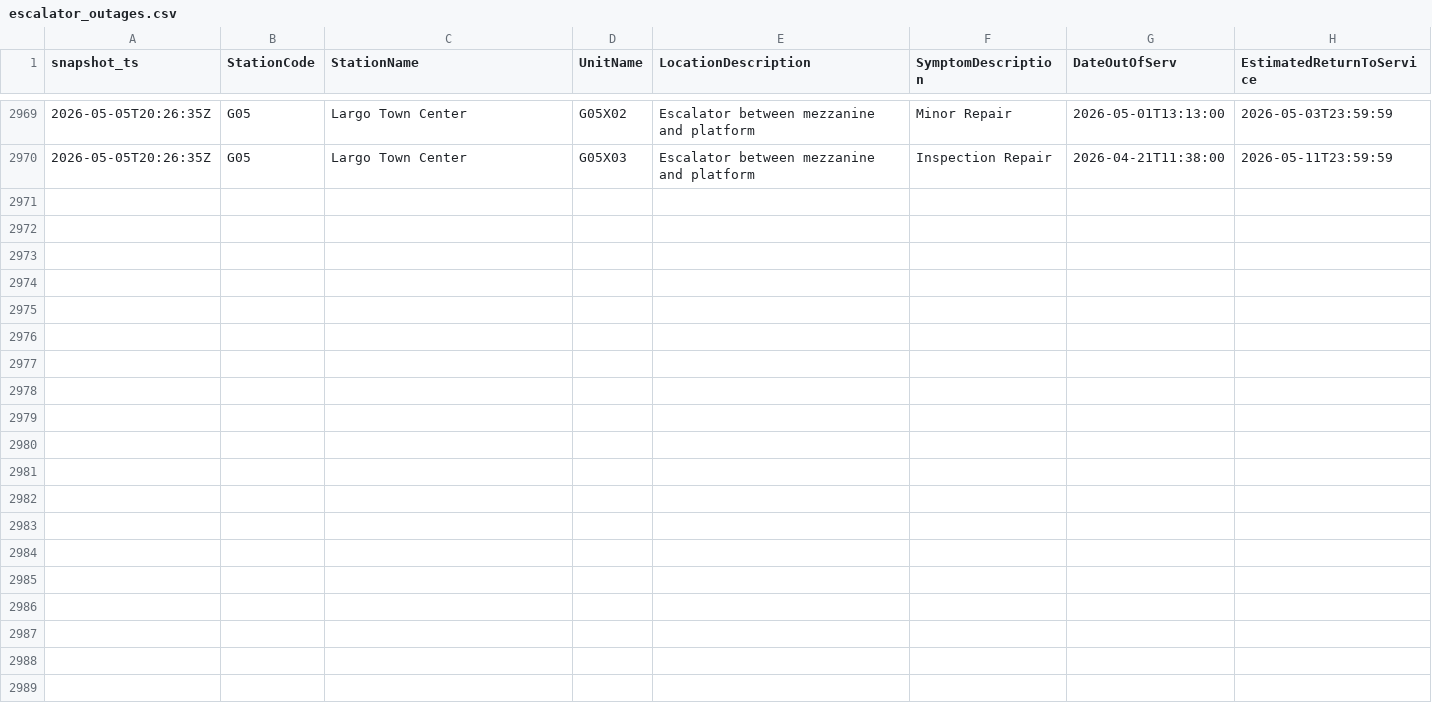
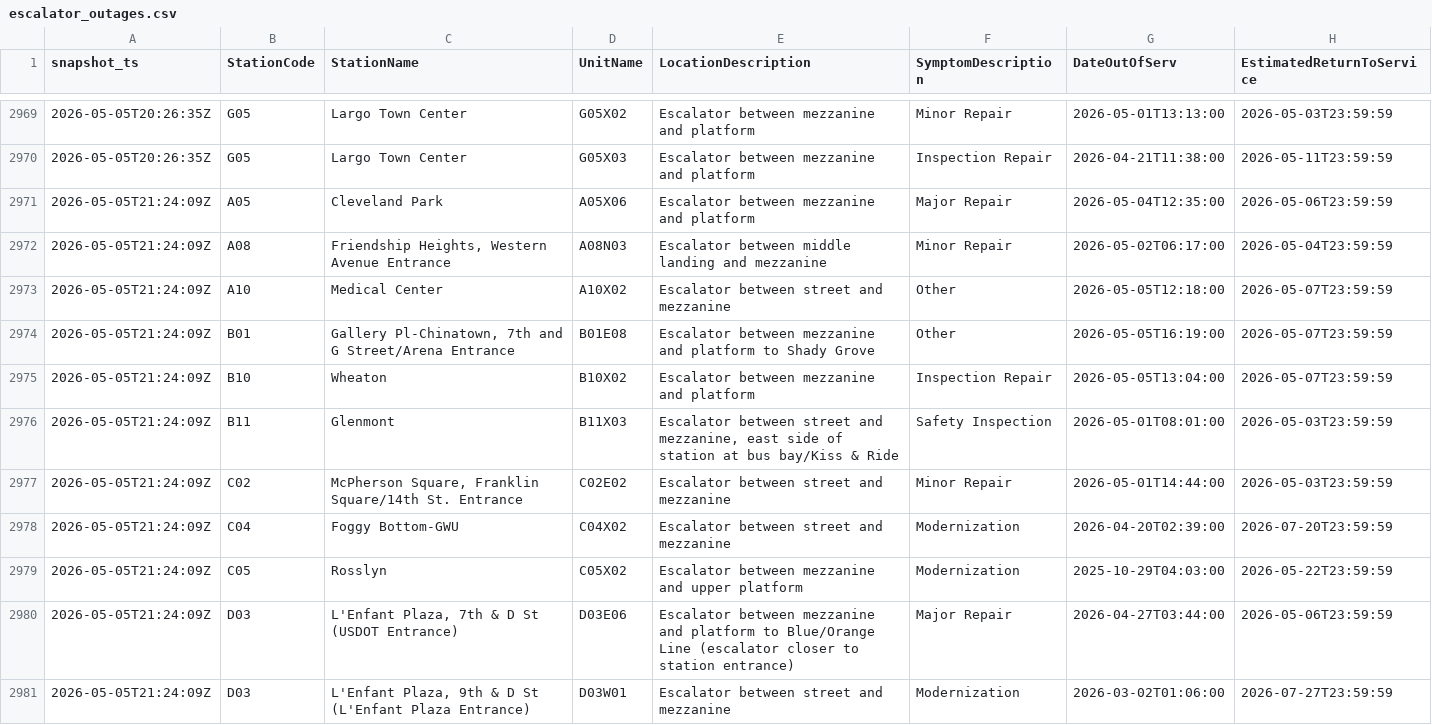
Before and after one commit to CetiAlphaFive/wmata-escalators, a CSV file: data/escalator_outages.csv, drawn as a sheet; only a part is shown, gaps mark what is left out; the diff covers the shown part only.

```diff
--- a/data/escalator_outages.csv
+++ b/data/escalator_outages.csv
@@ -2970 +2970,12 @@ snapshot_ts,StationCode,StationName,UnitName,LocationDescription,SymptomDescript
 "2026-05-05T20:26:35Z","G05","Largo Town Center","G05X03","Escalator between mezzanine and platform","Inspection Repair","2026-04-21T11:38:00","2026-05-11T23:59:59"
+"2026-05-05T21:24:09Z","A05","Cleveland Park","A05X06","Escalator between mezzanine and platform","Major Repair","2026-05-04T12:35:00","2026-05-06T23:59:59"
+"2026-05-05T21:24:09Z","A08","Friendship Heights, Western Avenue Entrance","A08N03","Escalator between middle landing and mezzanine","Minor Repair","2026-05-02T06:17:00","2026-05-04T23:59:59"
+"2026-05-05T21:24:09Z","A10","Medical Center","A10X02","Escalator between street and mezzanine","Other","2026-05-05T12:18:00","2026-05-07T23:59:59"
+"2026-05-05T21:24:09Z","B01","Gallery Pl-Chinatown, 7th and G Street/Arena Entrance","B01E08","Escalator between mezzanine and platform to Shady Grove","Other","2026-05-05T16:19:00","2026-05-07T23:59:59"
+"2026-05-05T21:24:09Z","B10","Wheaton","B10X02","Escalator between mezzanine and platform","Inspection Repair","2026-05-05T13:04:00","2026-05-07T23:59:59"
+"2026-05-05T21:24:09Z","B11","Glenmont","B11X03","Escalator between street and mezzanine, east side of station at bus bay/Kiss & Ride","Safety Inspection","2026-05-01T08:01:00","2026-05-03T23:59:59"
+"2026-05-05T21:24:09Z","C02","McPherson Square, Franklin Square/14th St. Entrance","C02E02","Escalator between street and mezzanine","Minor Repair","2026-05-01T14:44:00","2026-05-03T23:59:59"
+"2026-05-05T21:24:09Z","C04","Foggy Bottom-GWU","C04X02","Escalator between street and mezzanine","Modernization","2026-04-20T02:39:00","2026-07-20T23:59:59"
+"2026-05-05T21:24:09Z","C05","Rosslyn","C05X02","Escalator between mezzanine and upper platform","Modernization","2025-10-29T04:03:00","2026-05-22T23:59:59"
+"2026-05-05T21:24:09Z","D03","L'Enfant Plaza, 7th & D St (USDOT Entrance)","D03E06","Escalator between mezzanine and platform to Blue/Orange Line (escalator closer to station entrance)","Major Repair","2026-04-27T03:44:00","2026-05-06T23:59:59"
+"2026-05-05T21:24:09Z","D03","L'Enfant Plaza, 9th & D St  (L'Enfant Plaza Entrance)","D03W01","Escalator between street and mezzanine","Modernization","2026-03-02T01:06:00","2026-07-27T23:59:59"
```
Also changed, not shown: 10 added rows elsewhere in this file, 1 other file.
